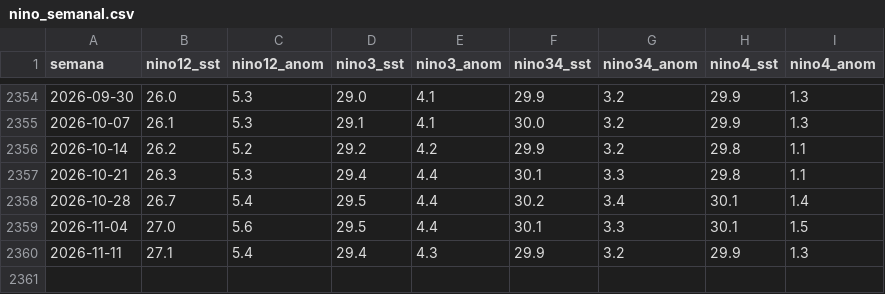
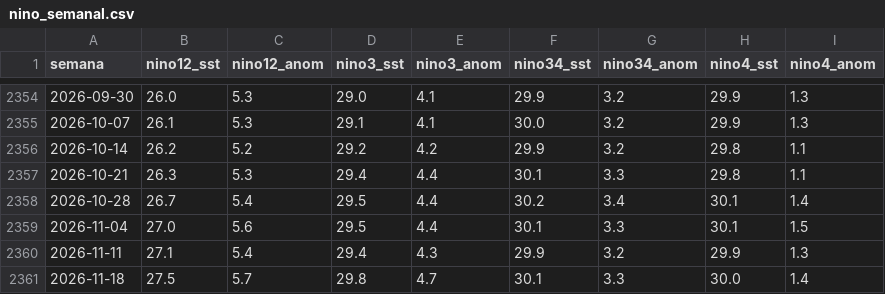
Before and after one commit to PanchoDigevo/earth2-chile-verificacion, a CSV file: oceano/data/nino_semanal.csv, drawn as a sheet; only a part is shown, gaps mark what is left out.

```diff
--- a/oceano/data/nino_semanal.csv
+++ b/oceano/data/nino_semanal.csv
@@ -2360 +2360,2 @@ semana,nino12_sst,nino12_anom,nino3_sst,nino3_anom,nino34_sst,nino34_anom,nino4_
 2026-11-11,27.1,5.4,29.4,4.3,29.9,3.2,29.9,1.3
+2026-11-18,27.5,5.7,29.8,4.7,30.1,3.3,30.0,1.4
```
Also changed, not shown: oceano/data/correccion_movil.csv, oceano/data/correccion_movil_total_viento.csv, 7 other files.
